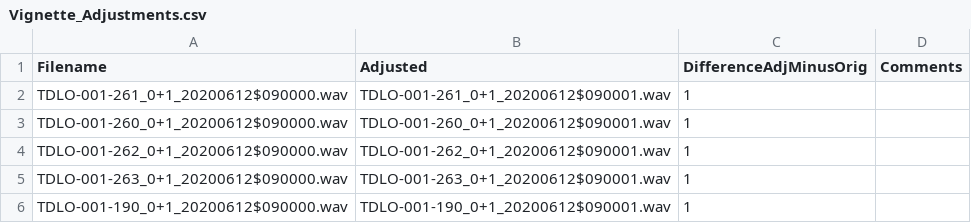
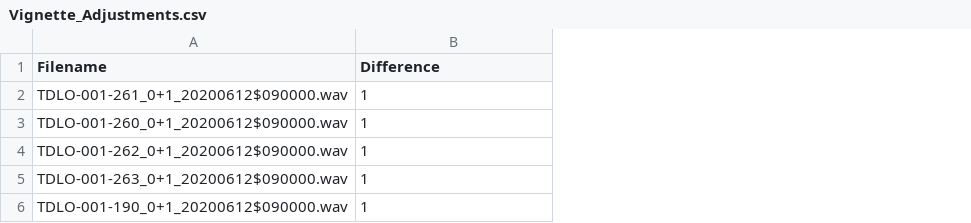
Before and after one commit to rhedley/locaR, a CSV file: data/Vignette_Adjustments.csv, drawn as a sheet; removed rows and columns are numbered as before the commit, all else as after; the diff names each change by its address in the sheet, - before the commit and + after, or states it on an @@ line.

Commit message:
Changes to simplify the structure of adjustments files.

```diff
--- a/data/Vignette_Adjustments.csv
+++ b/data/Vignette_Adjustments.csv
-column B (Adjusted), rows 2-6: TDLO-001-261_0+1_20200612$090001.wav | TDLO-001-260_0+1_20200612$090001.wav | TDLO-001-262_0+1_20200612$090001.wav | TDLO-001-263_0+1_20200612$090001.wav | TDLO-001-190_0+1_20200612$090001.wav
-column D (Comments), empty
-B1: DifferenceAdjMinusOrig
+B1: Difference
```
Also changed, not shown: 7 other files.
